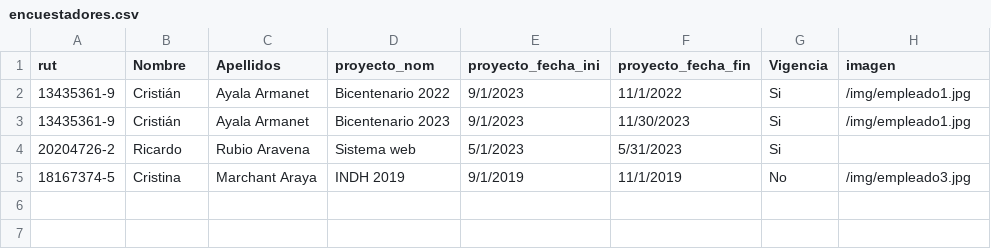
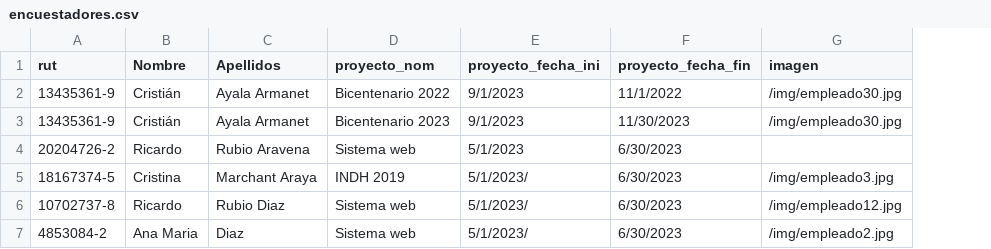
Before and after one commit to GitoFox/API_DESUC_WEB_ENCUESTADORES, a CSV file: encuestadores.csv, drawn as a sheet; removed rows and columns are numbered as before the commit, all else as after; the diff names each change by its address in the sheet, - before the commit and + after, or states it on an @@ line.

```diff
--- a/encuestadores.csv
+++ b/encuestadores.csv
-column G (Vigencia), rows 2-5: Si | Si | Si | No
-G2:G3 (imagen): /img/empleado1.jpg
+G2:G3 (imagen): /img/empleado30.jpg
-F4 (proyecto_fecha_fin): 5/31/2023
+F4 (proyecto_fecha_fin): 6/30/2023
-E5 (proyecto_fecha_ini): 9/1/2019
+E5 (proyecto_fecha_ini): 5/1/2023/
-F5 (proyecto_fecha_fin): 11/1/2019
+F5 (proyecto_fecha_fin): 6/30/2023
+row 6: 10702737-8 | Ricardo | Rubio Diaz | Sistema web | 5/1/2023/ | 6/30/2023 | /img/empleado12.jpg
+row 7: 4853084-2 | Ana Maria | Diaz | Sistema web | 5/1/2023/ | 6/30/2023 | /img/empleado2.jpg
```
Also changed, not shown: 1 other file.
